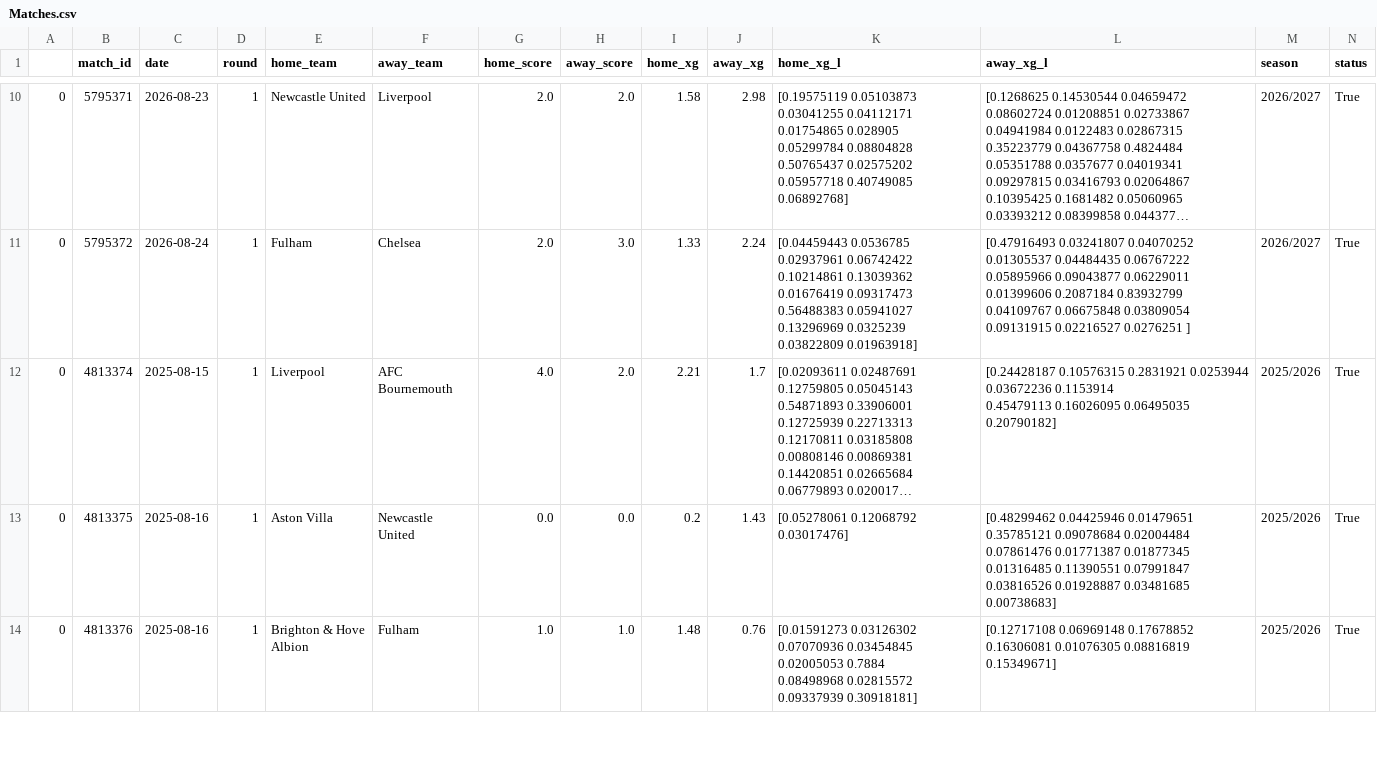
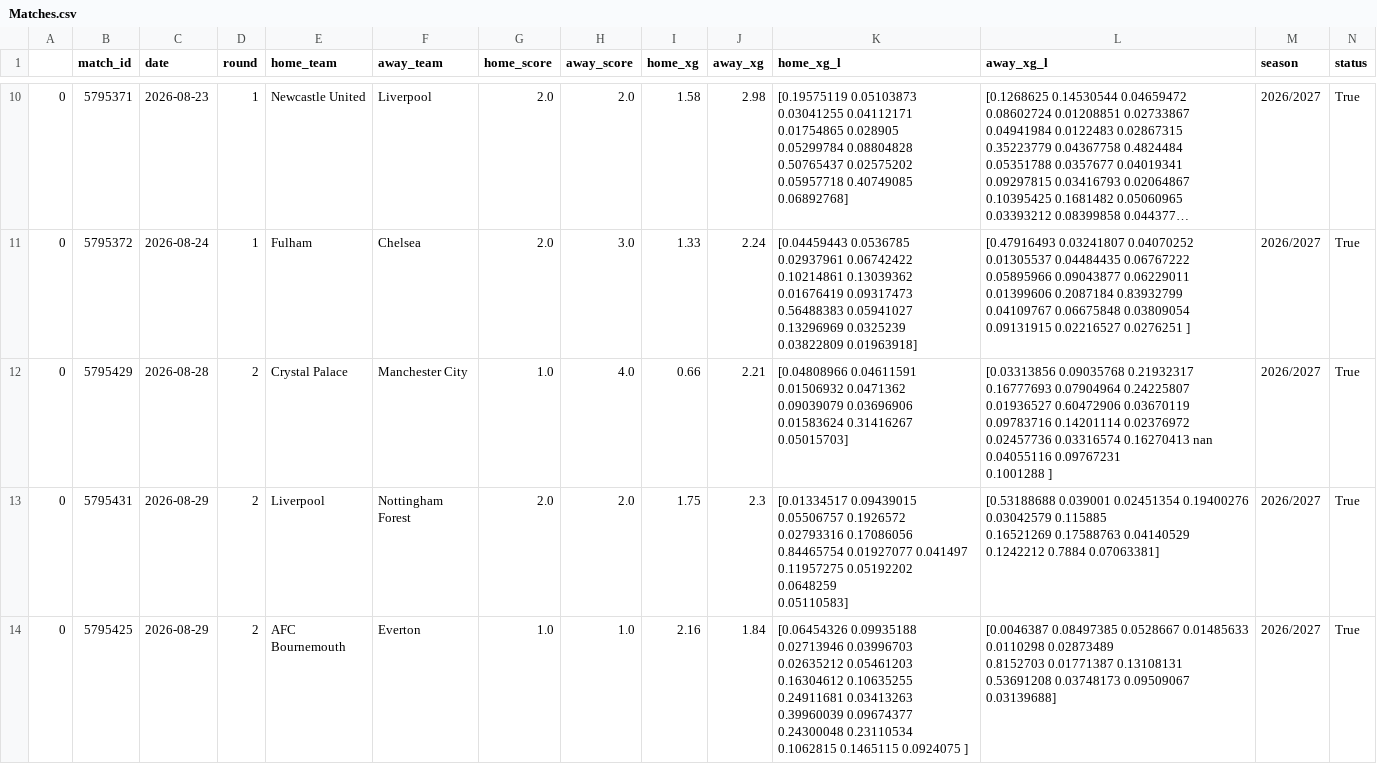
Before and after one commit to ajrb93/epl_analytics_app, a CSV file: data/Matches.csv, drawn as a sheet; only a part is shown, gaps mark what is left out; the shorter side is filled out with more unchanged rows; long unchanged cells end in …; rows hold the shown columns only; ↵ is a line break in a cell; the diff covers the shown part only; the diff names each change by its address in the sheet, - before the commit and + after, or states it on an @@ line.

```diff
--- a/data/Matches.csv
+++ b/data/Matches.csv
+row 12: 0 | 5795429 | 2026-08-28 | 2 | Crystal Palace | Manchester City | 1.0 | 4.0 | 0.66 | 2.21 | [0.04808966 0.04611591 0.01506932 0.0471362 0.09039079 0.03696906 ↵ 0.01583624 0.31416267 0.05015703] | [0.03313856 0.09035768 0.21932317 0.16777693 0.07904964 0.24225807 ↵ 0.01936527 0.60472906 0.03670119 0.09783716 0.14201114 0.02376972 ↵ 0.02457736 0.03316574 0.16270413 nan 0.04055116 0.09767231 ↵ 0.1001288 ] | 2026/2027 | True
+row 13: 0 | 5795431 | 2026-08-29 | 2 | Liverpool | Nottingham Forest | 2.0 | 2.0 | 1.75 | 2.3 | [0.01334517 0.09439015 0.05506757 0.1926572 0.02793316 0.17086056 ↵ 0.84465754 0.01927077 0.041497 0.11957275 0.05192202 0.0648259 ↵ 0.05110583] | [0.53188688 0.039001 0.02451354 0.19400276 0.03042579 0.115885 ↵ 0.16521269 0.17588763 0.04140529 0.1242212 0.7884 0.07063381] | 2026/2027 | True
+row 14: 0 | 5795425 | 2026-08-29 | 2 | AFC Bournemouth | Everton | 1.0 | 1.0 | 2.16 | 1.84 | [0.06454326 0.09935188 0.02713946 0.03996703 0.02635212 0.05461203 ↵ 0.16304612 0.10635255 0.24911681 0.03413263 0.39960039 0.09674377 ↵ 0.24300048 0.23110534 0.1062815 0.1465115 0.0924075 ] | [0.0046387 0.08497385 0.0528667 0.01485633 0.0110298 0.02873489 ↵ 0.8152703 0.01771387 0.13108131 0.53691208 0.03748173 0.09509067 ↵ 0.03139688] | 2026/2027 | True
```
Also changed, not shown: 3 added rows, 6 removed rows and 3 edited cells elsewhere in this file, data/InitialMatches.csv, 6 other files.
